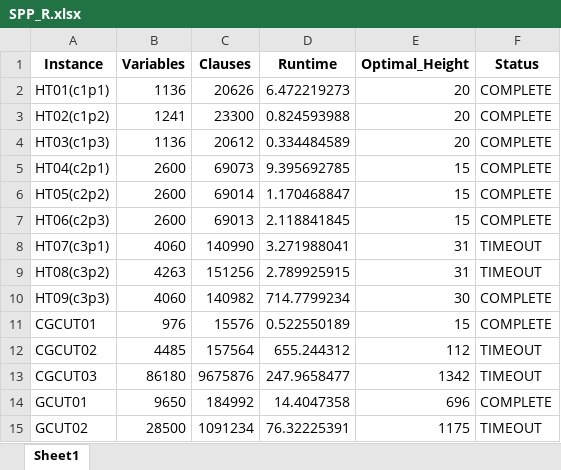
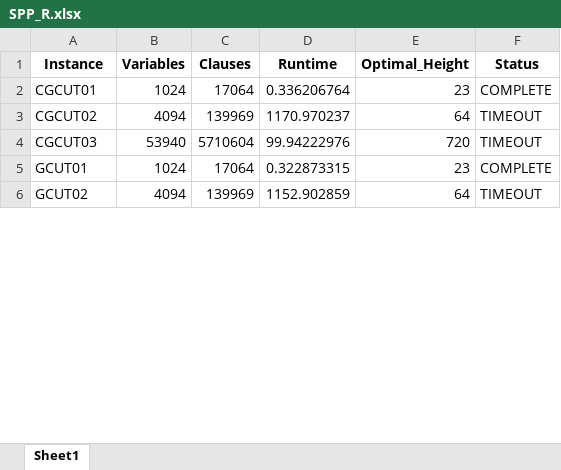
Before and after one commit to strippacking/SPP, an Excel workbook: SPP_R.xlsx, sheet Sheet1, drawn as a sheet; only a part is shown; values as stored, in another font and other column widths than the file's, no borders; removed rows and columns are numbered as before the commit, all else as after; the diff covers the shown part only; the diff names each change by its address in the sheet, - before the commit and + after, or states it on an @@ line.

```diff
--- a/SPP_R.xlsx (sheet Sheet1)
+++ b/SPP_R.xlsx (sheet Sheet1)
-row 2: HT01(c1p1) | 1136 | 20626 | 6.472219273 | 20 | COMPLETE
-row 3: HT02(c1p2) | 1241 | 23300 | 0.824593988 | 20 | COMPLETE
-row 4: HT03(c1p3) | 1136 | 20612 | 0.334484589 | 20 | COMPLETE
-row 5: HT04(c2p1) | 2600 | 69073 | 9.395692785 | 15 | COMPLETE
-row 6: HT05(c2p2) | 2600 | 69014 | 1.170468847 | 15 | COMPLETE
-row 7: HT06(c2p3) | 2600 | 69013 | 2.118841845 | 15 | COMPLETE
-row 8: HT07(c3p1) | 4060 | 140990 | 3.271988041 | 31 | TIMEOUT
-row 9: HT08(c3p2) | 4263 | 151256 | 2.789925915 | 31 | TIMEOUT
-row 10: HT09(c3p3) | 4060 | 140982 | 714.7799234 | 30 | COMPLETE
-B2 (Variables): 976
+B2 (Variables): 1024
-C2 (Clauses): 15576
+C2 (Clauses): 17064
-D2 (Runtime): 0.522550189
+D2 (Runtime): 0.336206764
-E2 (Optimal_Height): 15
+E2 (Optimal_Height): 23
-B3 (Variables): 4485
+B3 (Variables): 4094
-C3 (Clauses): 157564
+C3 (Clauses): 139969
-D3 (Runtime): 655.244312
+D3 (Runtime): 1170.970237
-E3 (Optimal_Height): 112
+E3 (Optimal_Height): 64
-B4 (Variables): 86180
+B4 (Variables): 53940
-C4 (Clauses): 9675876
+C4 (Clauses): 5710604
-D4 (Runtime): 247.9658477
+D4 (Runtime): 99.94222976
-E4 (Optimal_Height): 1342
+E4 (Optimal_Height): 720
-B5 (Variables): 9650
+B5 (Variables): 1024
-C5 (Clauses): 184992
+C5 (Clauses): 17064
-D5 (Runtime): 14.4047358
+D5 (Runtime): 0.322873315
-E5 (Optimal_Height): 696
+E5 (Optimal_Height): 23
-B6 (Variables): 28500
+B6 (Variables): 4094
-C6 (Clauses): 1091234
+C6 (Clauses): 139969
-D6 (Runtime): 76.32225391
+D6 (Runtime): 1152.902859
-E6 (Optimal_Height): 1175
+E6 (Optimal_Height): 64
```
Also changed, not shown: 3 removed rows and 54 edited cells elsewhere in this sheet, SPP_INC_SB_C1.xlsx, SPP_MS_R_SB.xlsx, 54 other files.
